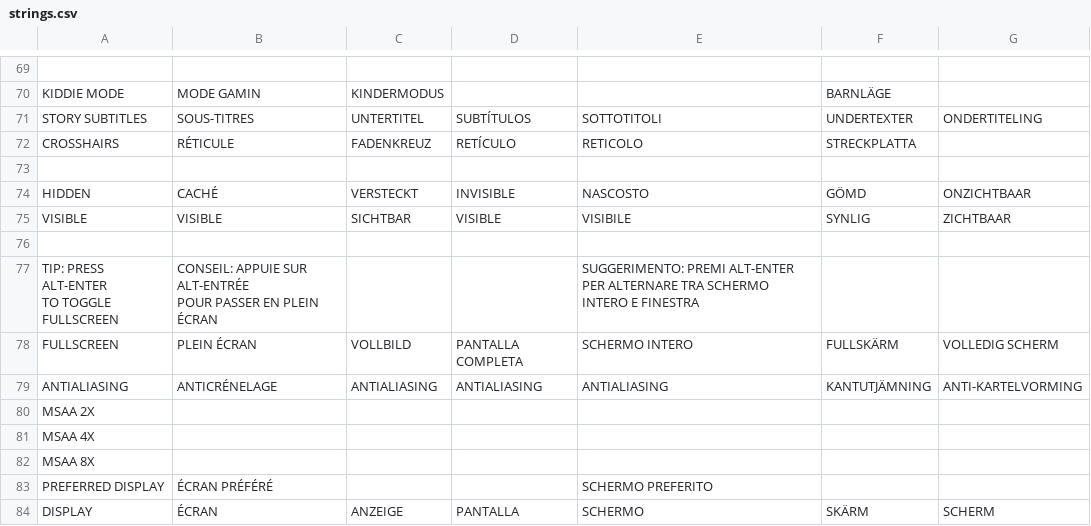
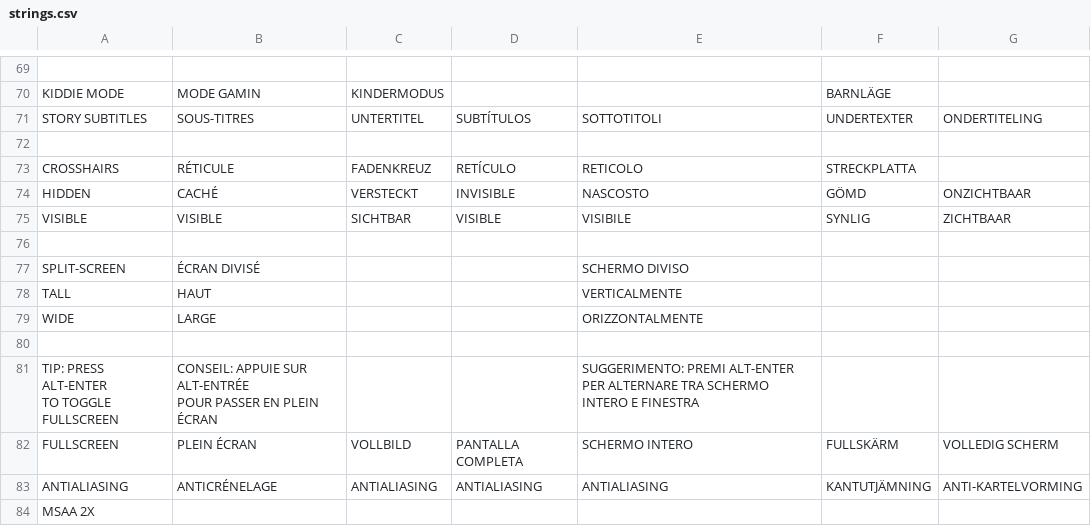
Before and after one commit to jorio/Nanosaur2, a CSV file: Data/System/strings.csv, drawn as a sheet; only a part is shown, gaps mark what is left out; the shorter side is filled out with more unchanged rows.

Commit message:
Split-screen mode setting

```diff
--- a/Data/System/strings.csv
+++ b/Data/System/strings.csv
@@ -71,6 +71,10 @@ KIDDIE MODE,MODE GAMIN,KINDERMODUS,,,BARNLÄGE
 STORY SUBTITLES,SOUS-TITRES,UNTERTITEL,SUBTÍTULOS,SOTTOTITOLI,UNDERTEXTER,ONDERTITELING
+,,,,,,
 CROSSHAIRS,RÉTICULE,FADENKREUZ,RETÍCULO,RETICOLO,STRECKPLATTA
-,,,,,,
 HIDDEN,CACHÉ,VERSTECKT,INVISIBLE,NASCOSTO,GÖMD,ONZICHTBAAR
 VISIBLE,VISIBLE,SICHTBAR,VISIBLE,VISIBILE,SYNLIG,ZICHTBAAR
+,,,,,,
+SPLIT-SCREEN,ÉCRAN DIVISÉ,,,SCHERMO DIVISO,,
+TALL,HAUT,,,VERTICALMENTE,,
+WIDE,LARGE,,,ORIZZONTALMENTE,,
 ,,,,,,
```
Also changed, not shown: 2 other files.
